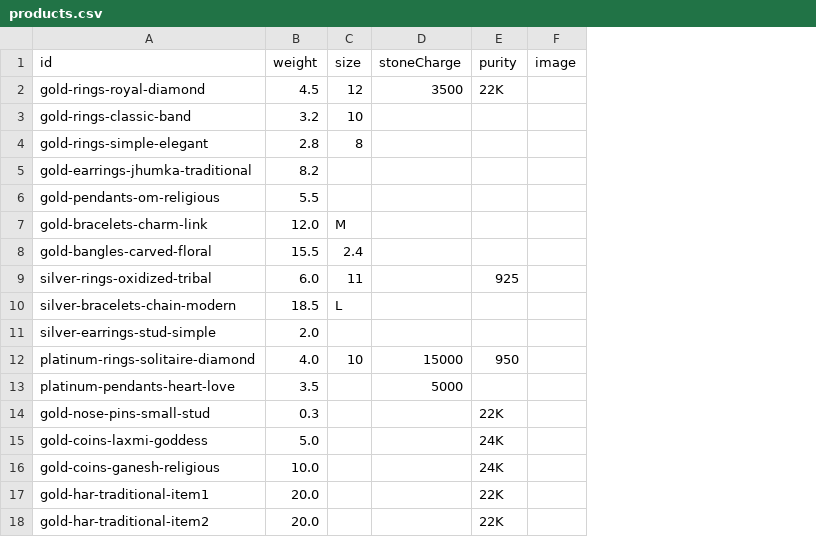
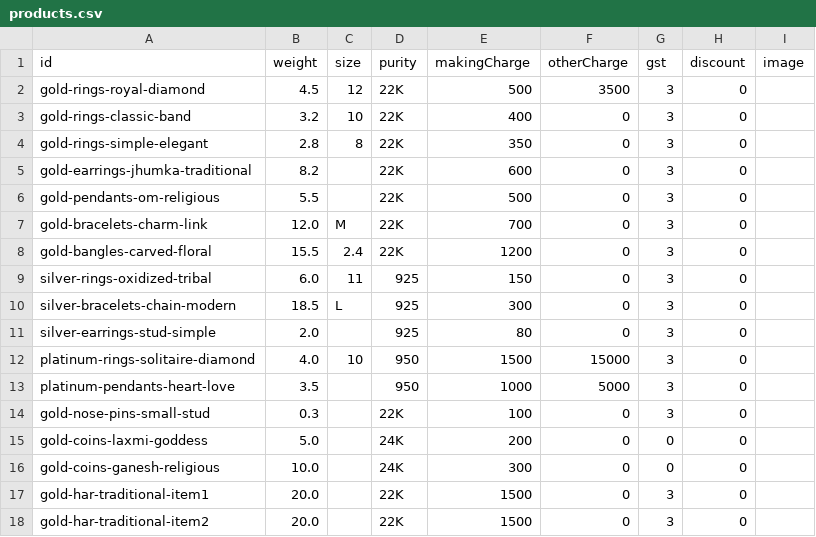
Before and after one commit to bhavesh65321/KP_jewellers, a CSV file: client/public/data/products.csv, drawn as a sheet; removed rows and columns are numbered as before the commit, all else as after; the diff names each change by its address in the sheet, - before the commit and + after, or states it on an @@ line.

```diff
--- a/client/public/data/products.csv
+++ b/client/public/data/products.csv
-column D (stoneCharge), rows 2-13: 3500 |  |  |  |  |  |  |  |  |  | 15000 | 5000
+column E (makingCharge), rows 2-18: 500 | 400 | 350 | 600 | 500 | 700 | 1200 | 150 | 300 | 80 | 1500 | 1000 | 100 | 200 | 300 | 1500 | 1500
+column F (otherCharge), rows 2-18: 3500 | 0 | 0 | 0 | 0 | 0 | 0 | 0 | 0 | 0 | 15000 | 5000 | 0 | 0 | 0 | 0 | 0
+column G (gst), rows 2-18: 3 | 3 | 3 | 3 | 3 | 3 | 3 | 3 | 3 | 3 | 3 | 3 | 3 | 0 | 0 | 3 | 3
+column H (discount), rows 2-18: all 0
-D3:D8 (purity): (empty)
+D3:D8 (purity): 22K
-D10:D11 (purity): (empty)
+D10:D11 (purity): 925
-D13 (purity): (empty)
+D13 (purity): 950
```
Also changed, not shown: client/templates/products_template.csv, 17 other files.
